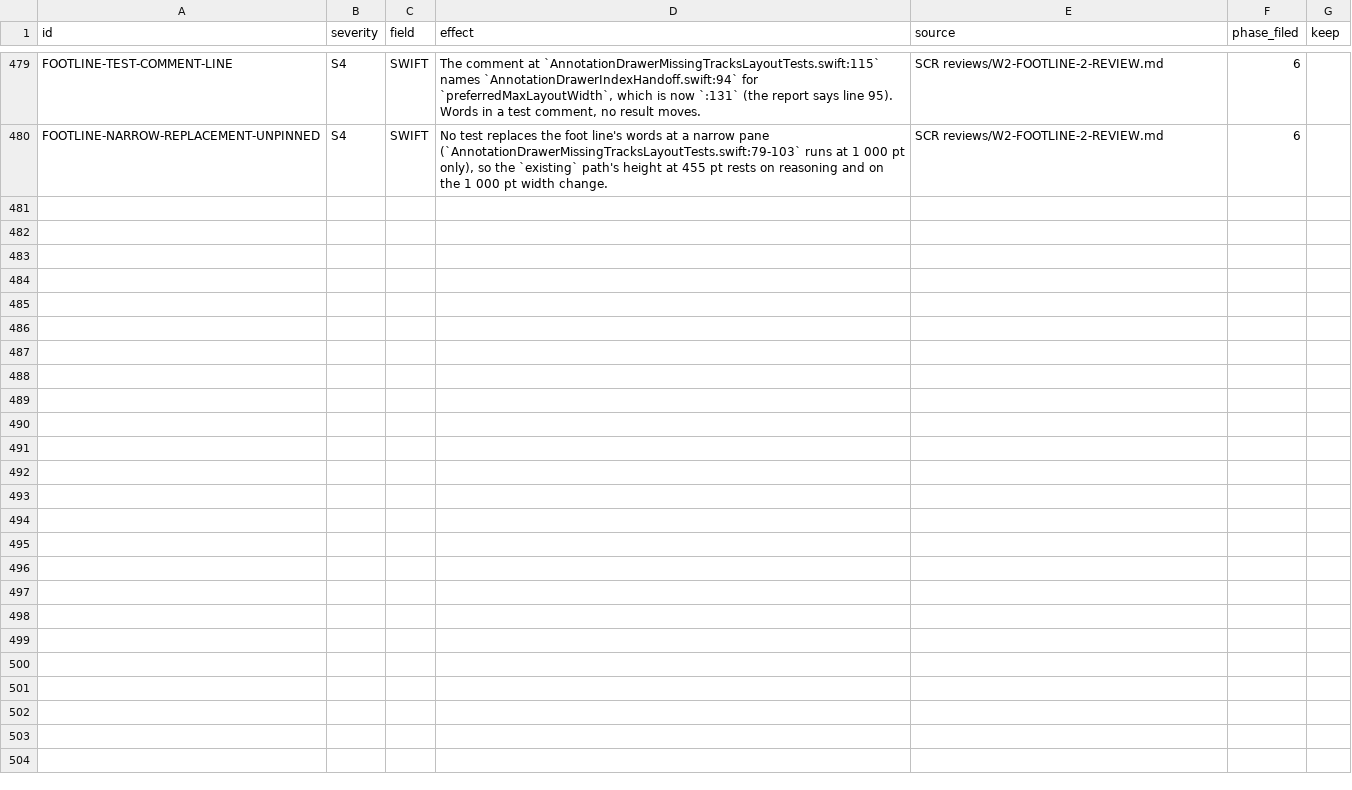
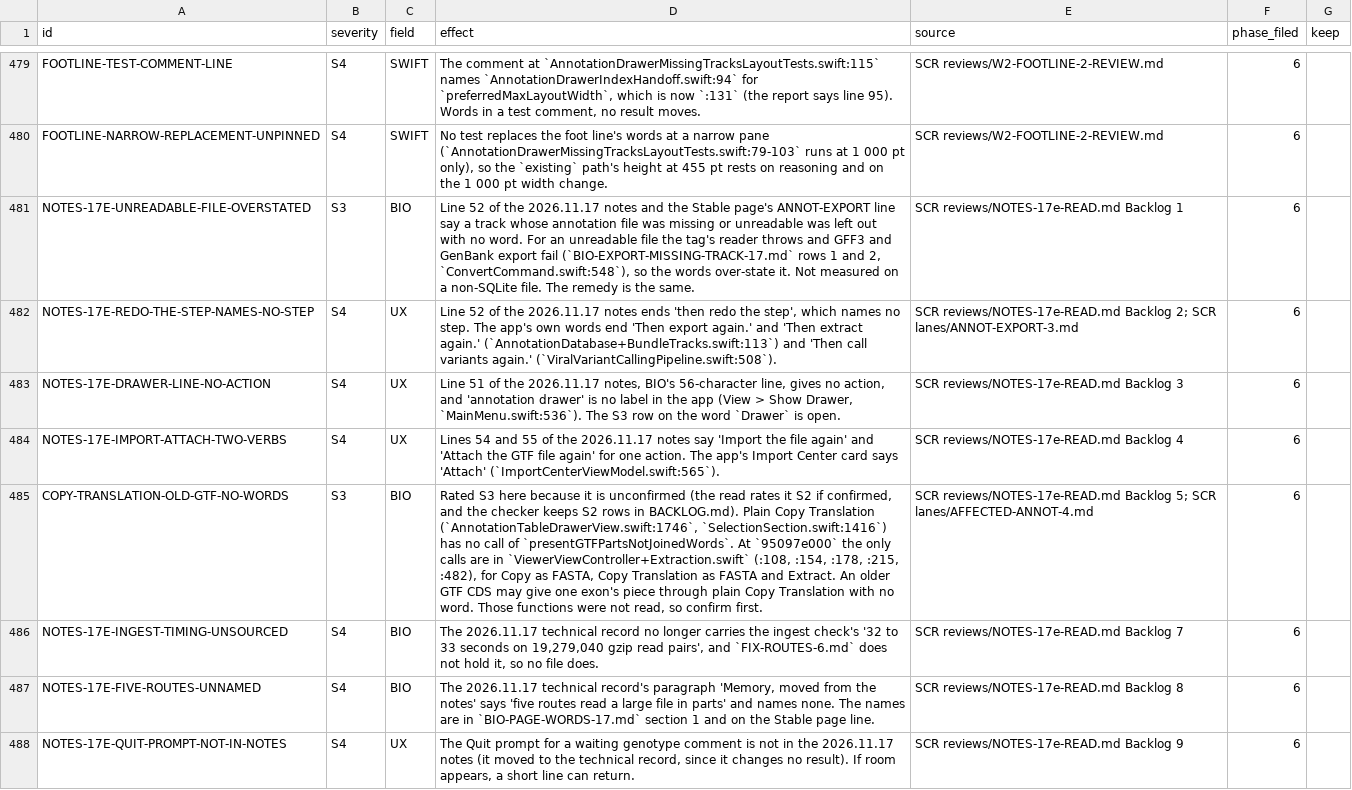
Before and after one commit to dhoconno/lungfish-genome-explorer, a TSV file: docs/plans/backlog-later.tsv, drawn as a sheet; only a part is shown, gaps mark what is left out; the diff names each change by its address in the sheet, - before the commit and + after, or states it on an @@ line.

```diff
--- a/docs/plans/backlog-later.tsv
+++ b/docs/plans/backlog-later.tsv
+row 481: NOTES-17E-UNREADABLE-FILE-OVERSTATED | S3 | BIO | Line 52 of the 2026.11.17 notes and the Stable page's ANNOT-EXPORT line say a track whose annotation file was missing or unreadable was left out with no word. For an unreadable file the tag's reader throws and GFF3 and GenBank export fail (`BIO-EXPORT-MISSING-TRACK-17.md` rows 1 and 2, `ConvertCommand.swift:548`), so the words over-state it. Not measured on a non-SQLite file. The remedy is the same. | SCR reviews/NOTES-17e-READ.md Backlog 1 | 6
+row 482: NOTES-17E-REDO-THE-STEP-NAMES-NO-STEP | S4 | UX | Line 52 of the 2026.11.17 notes ends 'then redo the step', which names no step. The app's own words end 'Then export again.' and 'Then extract again.' (`AnnotationDatabase+BundleTracks.swift:113`) and 'Then call variants again.' (`ViralVariantCallingPipeline.swift:508`). | SCR reviews/NOTES-17e-READ.md Backlog 2; SCR lanes/ANNOT-EXPORT-3.md | 6
+row 483: NOTES-17E-DRAWER-LINE-NO-ACTION | S4 | UX | Line 51 of the 2026.11.17 notes, BIO's 56-character line, gives no action, and 'annotation drawer' is no label in the app (View > Show Drawer, `MainMenu.swift:536`). The S3 row on the word `Drawer` is open. | SCR reviews/NOTES-17e-READ.md Backlog 3 | 6
+row 484: NOTES-17E-IMPORT-ATTACH-TWO-VERBS | S4 | UX | Lines 54 and 55 of the 2026.11.17 notes say 'Import the file again' and 'Attach the GTF file again' for one action. The app's Import Center card says 'Attach' (`ImportCenterViewModel.swift:565`). | SCR reviews/NOTES-17e-READ.md Backlog 4 | 6
+row 485: COPY-TRANSLATION-OLD-GTF-NO-WORDS | S3 | BIO | Rated S3 here because it is unconfirmed (the read rates it S2 if confirmed, and the checker keeps S2 rows in BACKLOG.md). Plain Copy Translation (`AnnotationTableDrawerView.swift:1746`, `SelectionSection.swift:1416`) has no call of `presentGTFPartsNotJoinedWords`. At `95097e000` the only calls are in `ViewerViewController+Extraction.swift` (:108, :154, :178, :215, :482), for Copy as FASTA, Copy Translation as FASTA and Extract. An older GTF CDS may give one exon's piece through plain Copy Translation with no word. Those functions were not read, so confirm first. | SCR reviews/NOTES-17e-READ.md Backlog 5; SCR lanes/AFFECTED-ANNOT-4.md | 6
+row 486: NOTES-17E-INGEST-TIMING-UNSOURCED | S4 | BIO | The 2026.11.17 technical record no longer carries the ingest check's '32 to 33 seconds on 19,279,040 gzip read pairs', and `FIX-ROUTES-6.md` does not hold it, so no file does. | SCR reviews/NOTES-17e-READ.md Backlog 7 | 6
+row 487: NOTES-17E-FIVE-ROUTES-UNNAMED | S4 | BIO | The 2026.11.17 technical record's paragraph 'Memory, moved from the notes' says 'five routes read a large file in parts' and names none. The names are in `BIO-PAGE-WORDS-17.md` section 1 and on the Stable page line. | SCR reviews/NOTES-17e-READ.md Backlog 8 | 6
+row 488: NOTES-17E-QUIT-PROMPT-NOT-IN-NOTES | S4 | UX | The Quit prompt for a waiting genotype comment is not in the 2026.11.17 notes (it moved to the technical record, since it changes no result). If room appears, a short line can return. | SCR reviews/NOTES-17e-READ.md Backlog 9 | 6
```
